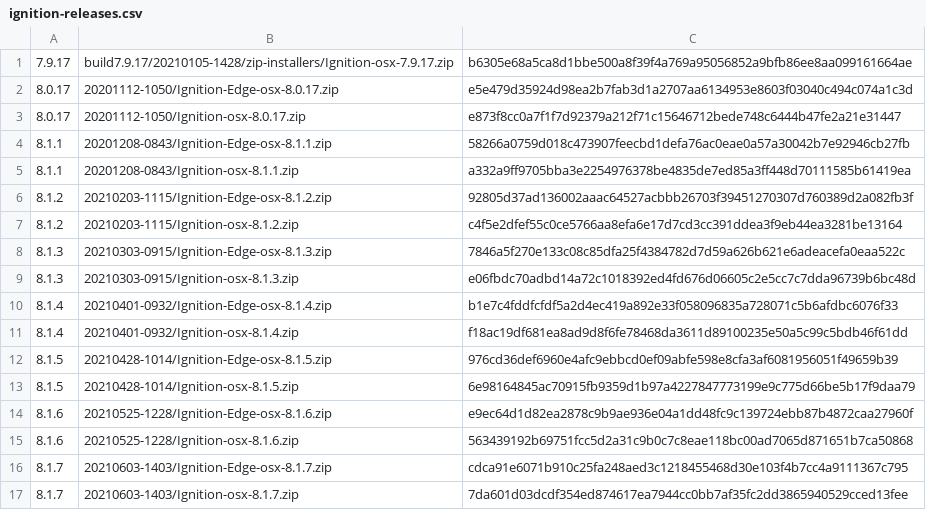
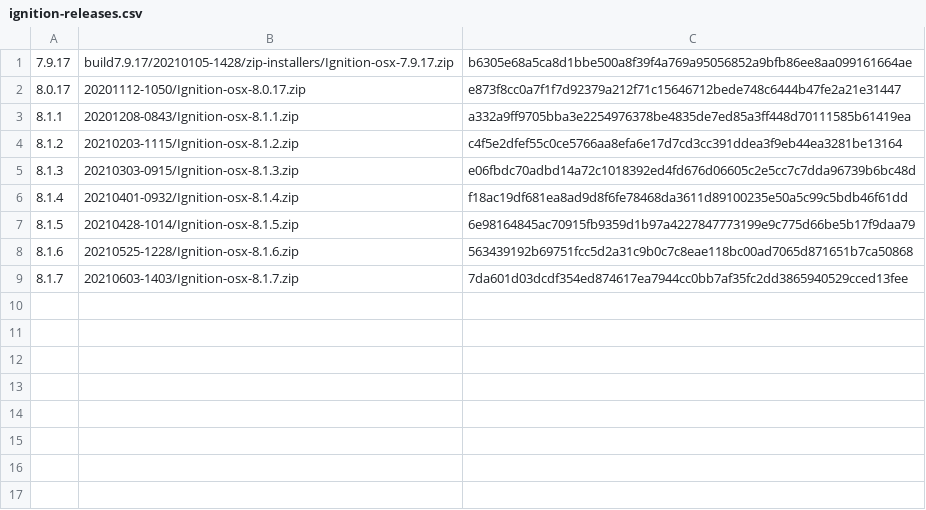
Before and after one commit to coatl-dev/homebrew-coatl-dev, a CSV file: ignition-releases.csv, drawn as a sheet; the diff names each change by its address in the sheet, - before the commit and + after, or states it on an @@ line.

Commit message:
formula!: remove Ignition Edge formulae (#24)
Signed-off-by: César Román <thecesrom@gmail.com>

```diff
--- a/ignition-releases.csv
+++ b/ignition-releases.csv
-row 2: 8.0.17 | 20201112-1050/Ignition-Edge-osx-8.0.17.zip | e5e479d35924d98ea2b7fab3d1a2707aa6134953e8603f03040c494c074a1c3d
-row 4: 8.1.1 | 20201208-0843/Ignition-Edge-osx-8.1.1.zip | 58266a0759d018c473907feecbd1defa76ac0eae0a57a30042b7e92946cb27fb
-row 6: 8.1.2 | 20210203-1115/Ignition-Edge-osx-8.1.2.zip | 92805d37ad136002aaac64527acbbb26703f39451270307d760389d2a082fb3f
-row 8: 8.1.3 | 20210303-0915/Ignition-Edge-osx-8.1.3.zip | 7846a5f270e133c08c85dfa25f4384782d7d59a626b621e6adeacefa0eaa522c
-row 10: 8.1.4 | 20210401-0932/Ignition-Edge-osx-8.1.4.zip | b1e7c4fddfcfdf5a2d4ec419a892e33f058096835a728071c5b6afdbc6076f33
-row 12: 8.1.5 | 20210428-1014/Ignition-Edge-osx-8.1.5.zip | 976cd36def6960e4afc9ebbcd0ef09abfe598e8cfa3af6081956051f49659b39
-row 14: 8.1.6 | 20210525-1228/Ignition-Edge-osx-8.1.6.zip | e9ec64d1d82ea2878c9b9ae936e04a1dd48fc9c139724ebb87b4872caa27960f
-row 16: 8.1.7 | 20210603-1403/Ignition-Edge-osx-8.1.7.zip | cdca91e6071b910c25fa248aed3c1218455468d30e103f4b7cc4a9111367c795
```
Also changed, not shown: 10 other files.
